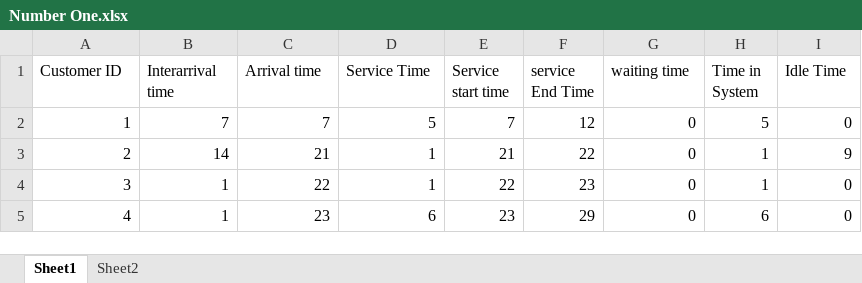
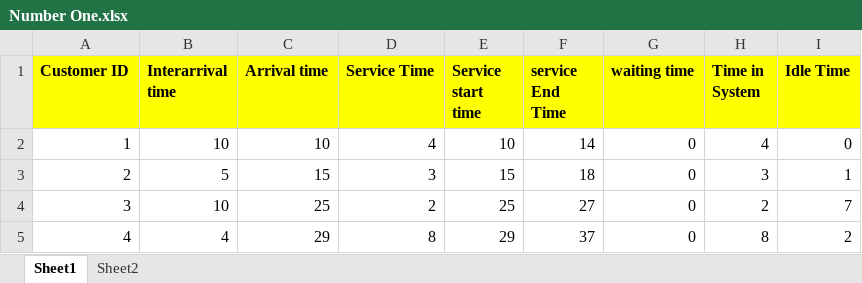
Before and after one commit to Maulidsalum1369/SM_CW_Q1, an Excel workbook: Question_One/Number One.xlsx, sheet Sheet1, drawn as a sheet; only a part is shown; values as stored, in another font and other column widths than the file's, no borders; the diff covers the shown part only; the diff names each change by its address in the sheet, - before the commit and + after, or states it on an @@ line.

Commit message:
First_question

```diff
--- a/Question_One/Number One.xlsx (sheet Sheet1)
+++ b/Question_One/Number One.xlsx (sheet Sheet1)
@@ A1:I1 fill: none → #FFFF00, bold: off → on @@
-B2 (Interarrival time): 7
+B2 (Interarrival time): 10
-C2 (Arrival time): 7
+C2 (Arrival time): 10
-D2 (Service Time): 5
+D2 (Service Time): 4
-E2 (Service start time): 7
+E2 (Service start time): 10
-F2 (service End Time): 12
+F2 (service End Time): 14
-H2 (Time in System): 5
+H2 (Time in System): 4
-B3 (Interarrival time): 14
+B3 (Interarrival time): 5
-C3 (Arrival time): 21
+C3 (Arrival time): 15
-D3 (Service Time): 1
+D3 (Service Time): 3
-E3 (Service start time): 21
+E3 (Service start time): 15
-F3 (service End Time): 22
+F3 (service End Time): 18
-H3 (Time in System): 1
+H3 (Time in System): 3
-I3 (Idle Time): 9
+I3 (Idle Time): 1
-B4 (Interarrival time): 1
+B4 (Interarrival time): 10
-C4 (Arrival time): 22
+C4 (Arrival time): 25
-D4 (Service Time): 1
+D4 (Service Time): 2
-E4 (Service start time): 22
+E4 (Service start time): 25
-F4 (service End Time): 23
+F4 (service End Time): 27
-H4 (Time in System): 1
+H4 (Time in System): 2
-I4 (Idle Time): 0
+I4 (Idle Time): 7
-B5 (Interarrival time): 1
+B5 (Interarrival time): 4
-C5 (Arrival time): 23
+C5 (Arrival time): 29
-D5 (Service Time): 6
+D5 (Service Time): 8
-E5 (Service start time): 23
+E5 (Service start time): 29
-F5 (service End Time): 29
+F5 (service End Time): 37
-H5 (Time in System): 6
+H5 (Time in System): 8
-I5 (Idle Time): 0
+I5 (Idle Time): 2
```
Also changed, not shown: 115 edited cells and cell formats elsewhere in this sheet, sheet Sheet2.
